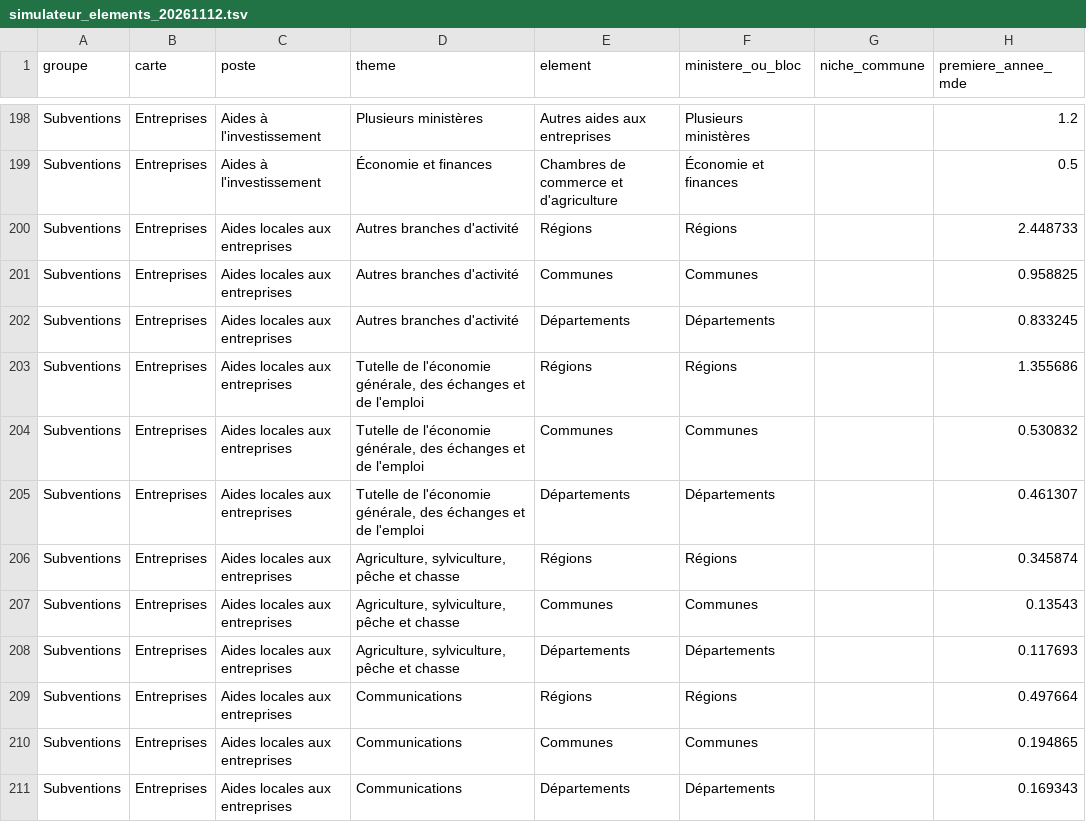
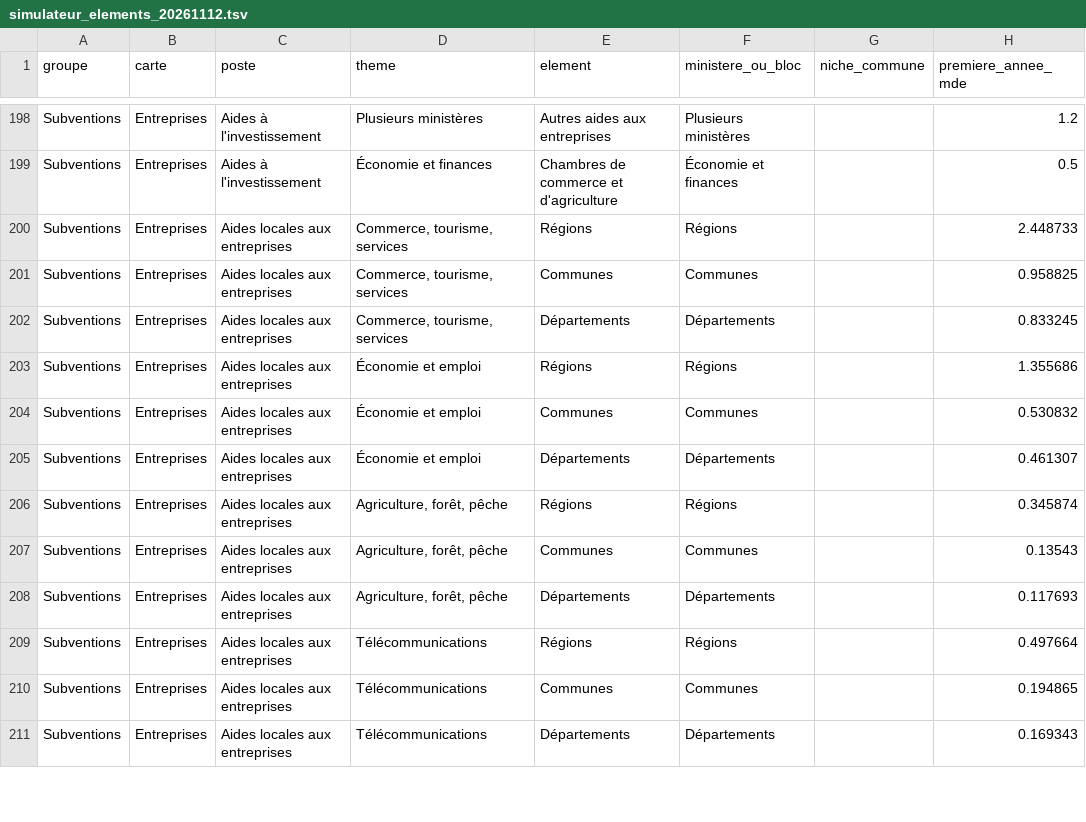
Before and after one commit to resolution-ib-dev/Resolution-2027, a TSV file: chantier/referentiels/simulateur_elements_20261112.tsv, drawn as a sheet; only a part is shown, gaps mark what is left out; the diff covers the shown part only; the diff names each change by its address in the sheet, - before the commit and + after, or states it on an @@ line.

```diff
--- a/chantier/referentiels/simulateur_elements_20261112.tsv
+++ b/chantier/referentiels/simulateur_elements_20261112.tsv
-D200:D202 (theme): Autres branches d'activité
+D200:D202 (theme): Commerce, tourisme, services
-D203:D205 (theme): Tutelle de l'économie générale, des échanges et de l'emploi
+D203:D205 (theme): Économie et emploi
-D206:D208 (theme): Agriculture, sylviculture, pêche et chasse
+D206:D208 (theme): Agriculture, forêt, pêche
-D209:D211 (theme): Communications
+D209:D211 (theme): Télécommunications
```
Also changed, not shown: 85 edited cells elsewhere in this file, chantier/referentiels/parametres_credits_20261116.tsv, 3 other files.
